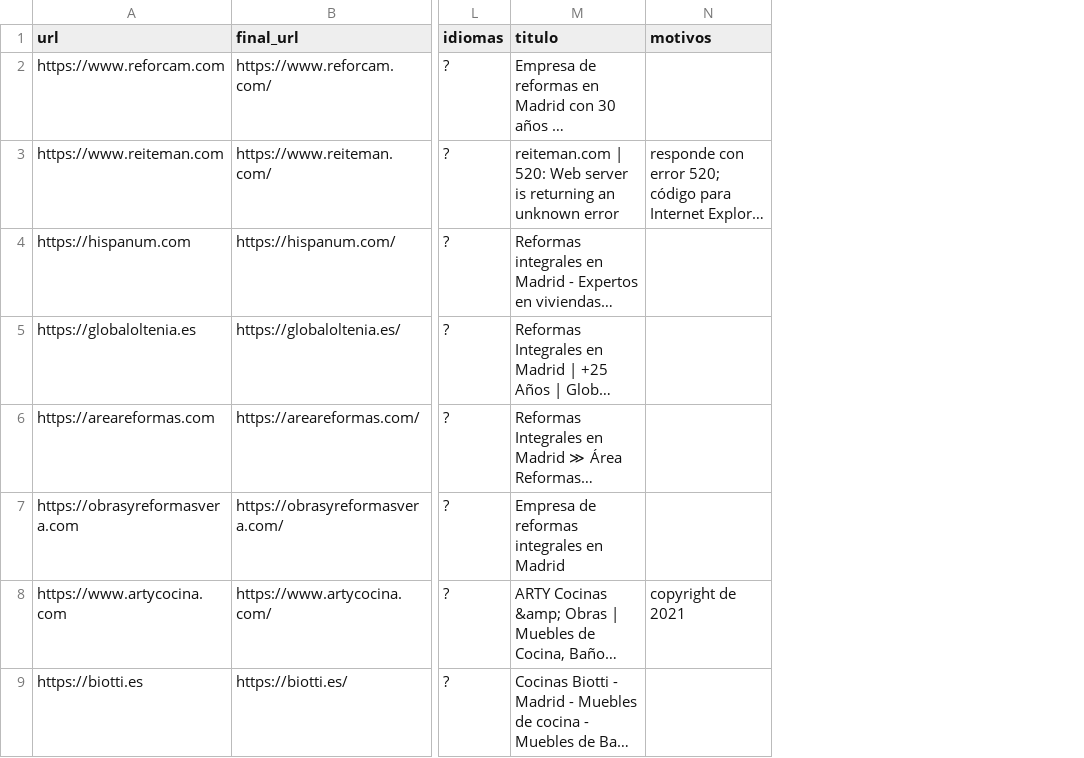
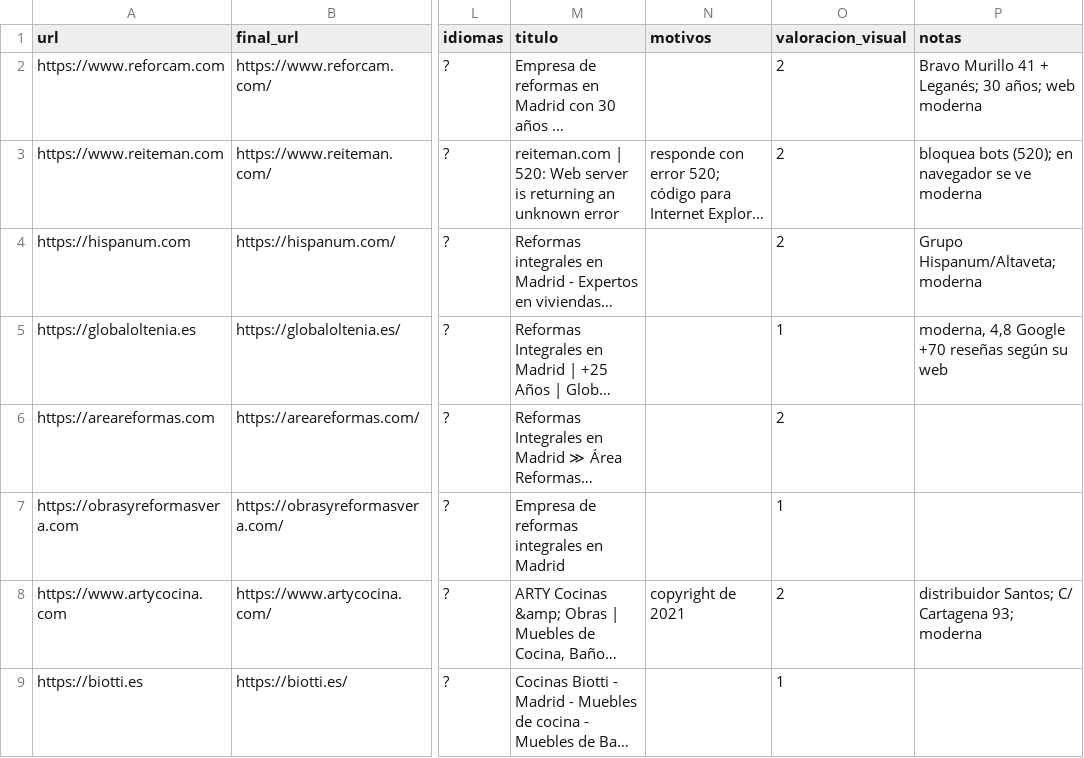
Before and after one commit to ajoered/customia, a CSV file: prospectos/reformas-auditoria.csv, drawn as a sheet; only a part is shown, gaps mark what is left out; long unchanged cells end in …; the diff names each change by its address in the sheet, - before the commit and + after, or states it on an @@ line.

```diff
--- a/prospectos/reformas-auditoria.csv
+++ b/prospectos/reformas-auditoria.csv
+column O (valoracion_visual), rows 2-9: 2 | 2 | 2 | 1 | 2 | 1 | 2 | 1
+column P (notas), rows 2-8: Bravo Murillo 41 + Leganés; 30 años; web moderna | bloquea bots (520); en navegador se ve moderna | Grupo Hispanum/Altaveta; moderna | moderna, 4,8 Google +70 reseñas según su web |  |  | distribuidor Santos; C/ Cartagena 93; moderna
```
Also changed, not shown: 2 other files.
